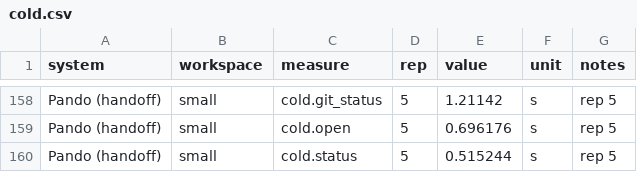
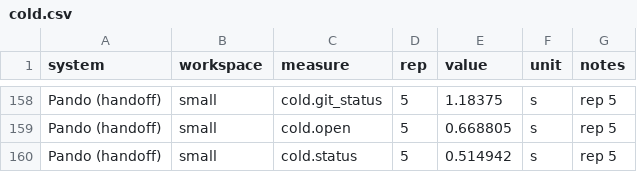
Before and after one commit to usespotlightai/pando, a CSV file: bench/results/cold.csv, drawn as a sheet; only a part is shown, gaps mark what is left out; the diff covers the shown part only; the diff names each change by its address in the sheet, - before the commit and + after, or states it on an @@ line.

```diff
--- a/bench/results/cold.csv
+++ b/bench/results/cold.csv
-E158 (value): 1.21142
+E158 (value): 1.18375
-E159 (value): 0.696176
+E159 (value): 0.668805
-E160 (value): 0.515244
+E160 (value): 0.514942
```
Also changed, not shown: 27 edited cells elsewhere in this file, bench/results/crash.csv, bench/results/fio.csv, 18 other files.
